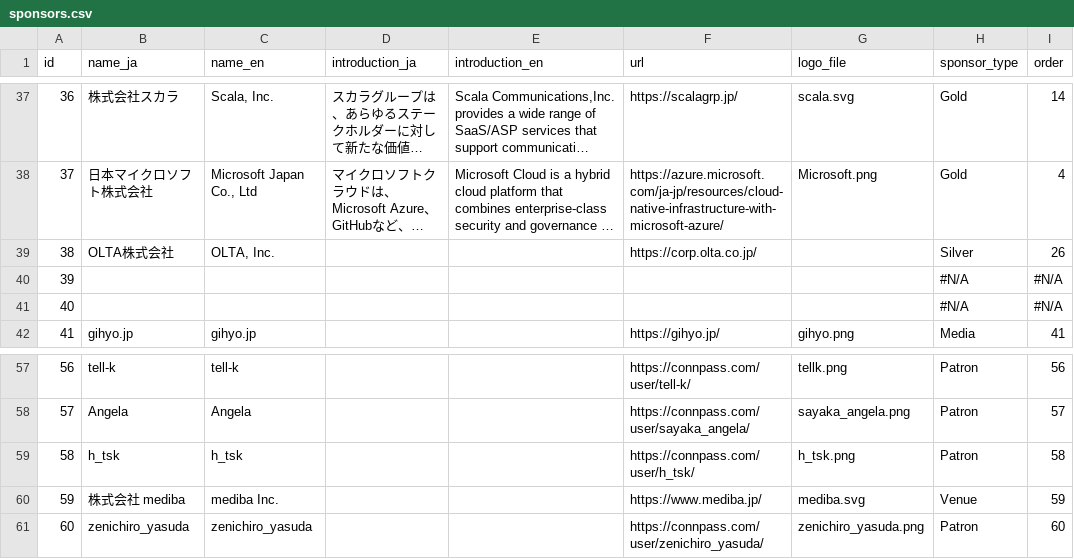
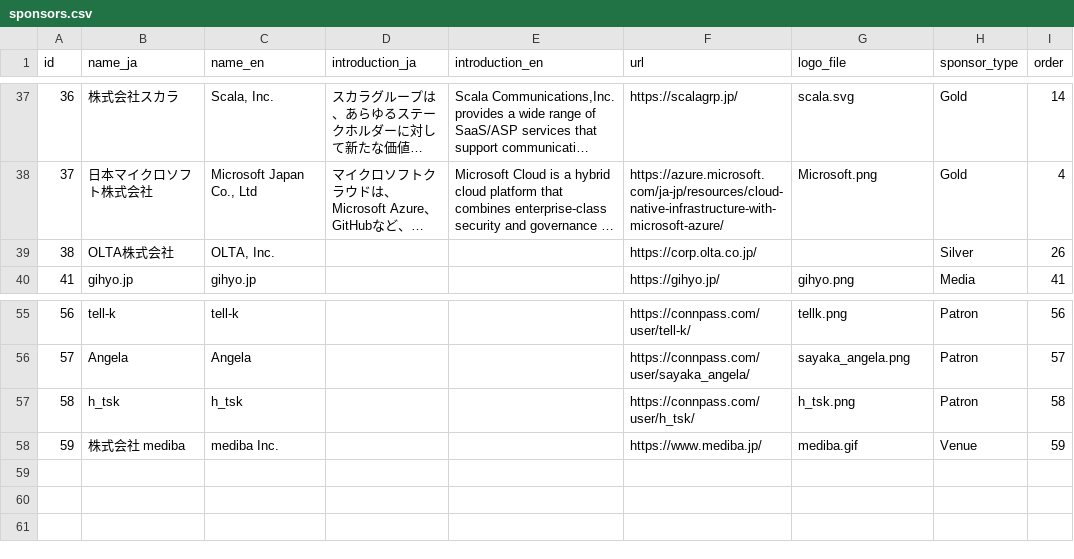
Before and after one commit to pyconjp/pycon.jp.2022, a CSV file: content/sponsors.csv, drawn as a sheet; only a part is shown, gaps mark what is left out; long unchanged cells end in …; removed rows and columns are numbered as before the commit, all else as after; the diff names each change by its address in the sheet, - before the commit and + after, or states it on an @@ line.

Commit message:
Revert "Added a patron 09/14"
This reverts commit 54916165801434fff6030781e9efc64005af44ec.

```diff
--- a/content/sponsors.csv
+++ b/content/sponsors.csv
-row 40: 39 |  |  |  |  |  |  | #N/A | #N/A
-row 41: 40 |  |  |  |  |  |  | #N/A | #N/A
-G58 (logo_file): mediba.svg
+G58 (logo_file): mediba.gif
-row 61: 60 | zenichiro_yasuda | zenichiro_yasuda |  |  | https://connpass.com/user/zenichiro_yasuda/ | zenichiro_yasuda.png | Patron | 60
```
Also changed, not shown: 1 other file.
